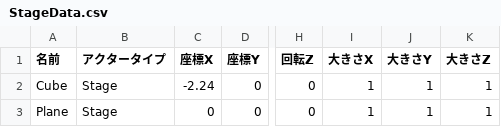
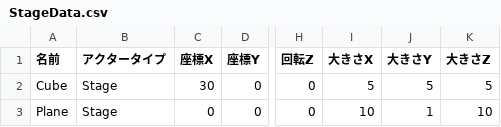
Before and after one commit to lovecap7/NierGame, a CSV file: Project/Data/CSV/DebugScene/StageData.csv, drawn as a sheet; only a part is shown, gaps mark what is left out; the diff names each change by its address in the sheet, - before the commit and + after, or states it on an @@ line.

```diff
--- a/Project/Data/CSV/DebugScene/StageData.csv
+++ b/Project/Data/CSV/DebugScene/StageData.csv
-C2 (座標X): -2.24
+C2 (座標X): 30
-I2 (大きさX): 1
+I2 (大きさX): 5
-J2 (大きさY): 1
+J2 (大きさY): 5
-K2 (大きさZ): 1
+K2 (大きさZ): 5
-I3 (大きさX): 1
+I3 (大きさX): 10
-K3 (大きさZ): 1
+K3 (大きさZ): 10
```
Also changed, not shown: 6 other files.
